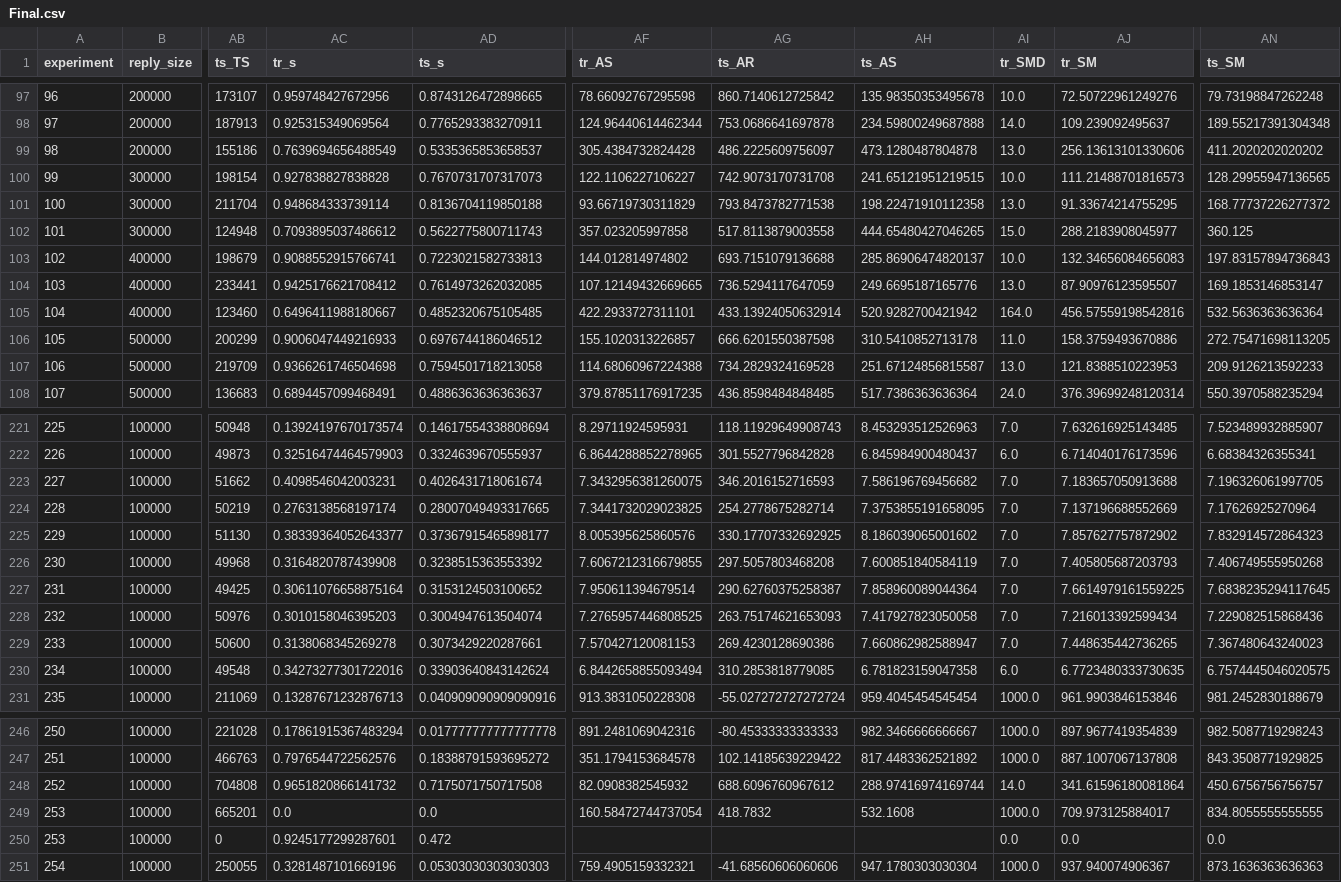
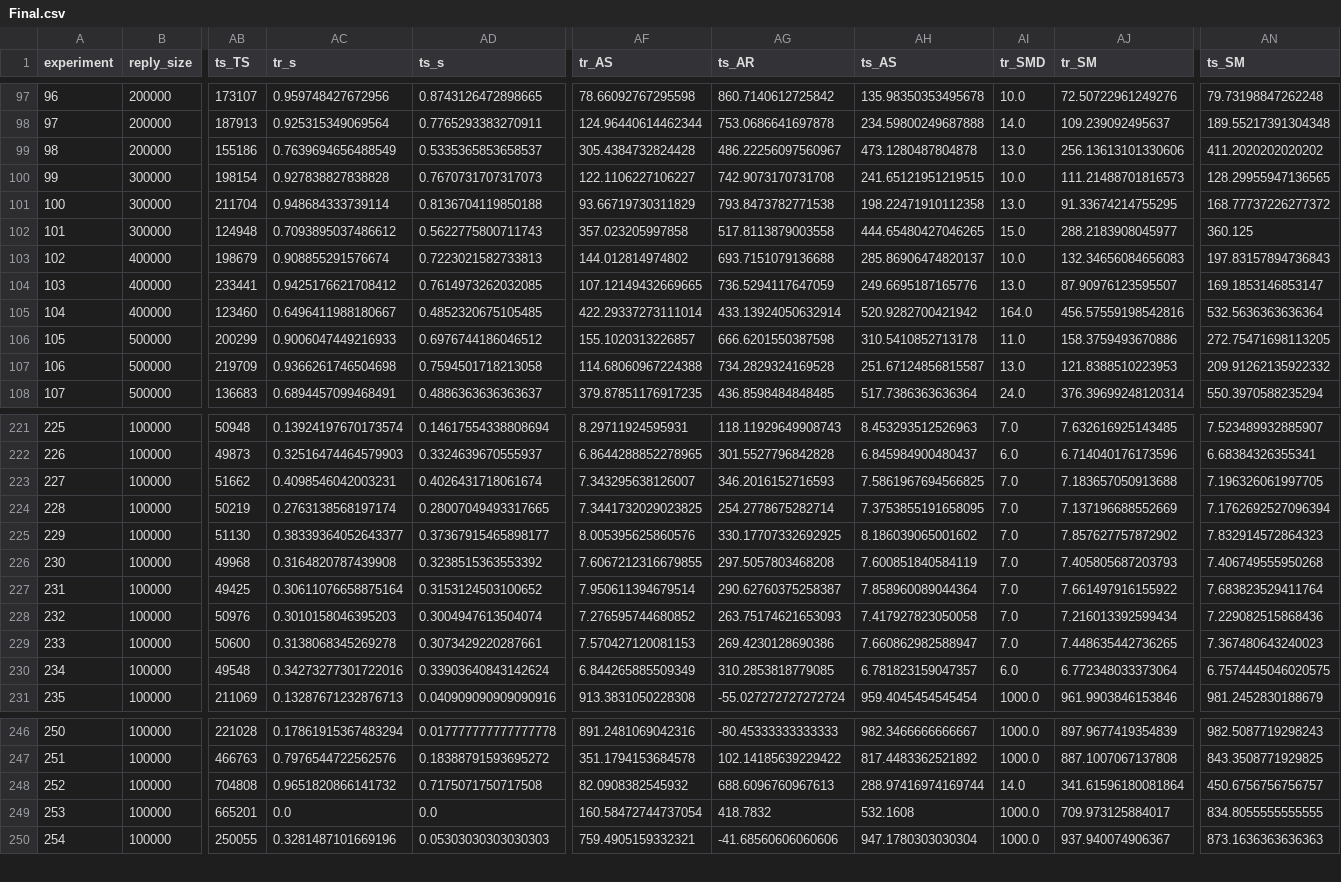
Before and after one commit to aqeel13932/APES_PT, a CSV file: output/Final.csv, drawn as a sheet; only a part is shown, gaps mark what is left out; rows hold the shown columns only; the diff covers the shown part only; the diff names each change by its address in the sheet, - before the commit and + after, or states it on an @@ line.

Commit message:
Add more measurements

```diff
--- a/output/Final.csv
+++ b/output/Final.csv
-AG99 (ts_AR): 486.2225609756097
+AG99 (ts_AR): 486.22256097560967
-AC103 (tr_s): 0.9088552915766741
+AC103 (tr_s): 0.908855291576674
-AF105 (tr_AS): 422.2933727311101
+AF105 (tr_AS): 422.29337273111014
-AN107 (ts_SM): 209.9126213592233
+AN107 (ts_SM): 209.91262135922332
-AF223 (tr_AS): 7.3432956381260075
+AF223 (tr_AS): 7.343295638126007
-AH223 (ts_AS): 7.586196769456682
+AH223 (ts_AS): 7.5861967694566825
-AN224 (ts_SM): 7.17626925270964
+AN224 (ts_SM): 7.1762692527096394
-AJ227 (tr_SM): 7.6614979161559225
+AJ227 (tr_SM): 7.661497916155922
-AN227 (ts_SM): 7.6838235294117645
+AN227 (ts_SM): 7.683823529411764
-AF228 (tr_AS): 7.2765957446808525
+AF228 (tr_AS): 7.276595744680852
-AF230 (tr_AS): 6.8442658855093494
+AF230 (tr_AS): 6.844265885509349
-AH230 (ts_AS): 6.781823159047358
+AH230 (ts_AS): 6.781823159047357
-AJ230 (tr_SM): 6.7723480333730635
+AJ230 (tr_SM): 6.772348033373064
-AG248 (ts_AR): 688.6096760967612
+AG248 (ts_AR): 688.6096760967613
-row 250: 253 | 100000 | 0 | 0.9245177299287601 | 0.472 |  |  |  | 0.0 | 0.0 | 0.0
```
Also changed, not shown: 33 edited cells elsewhere in this file.
